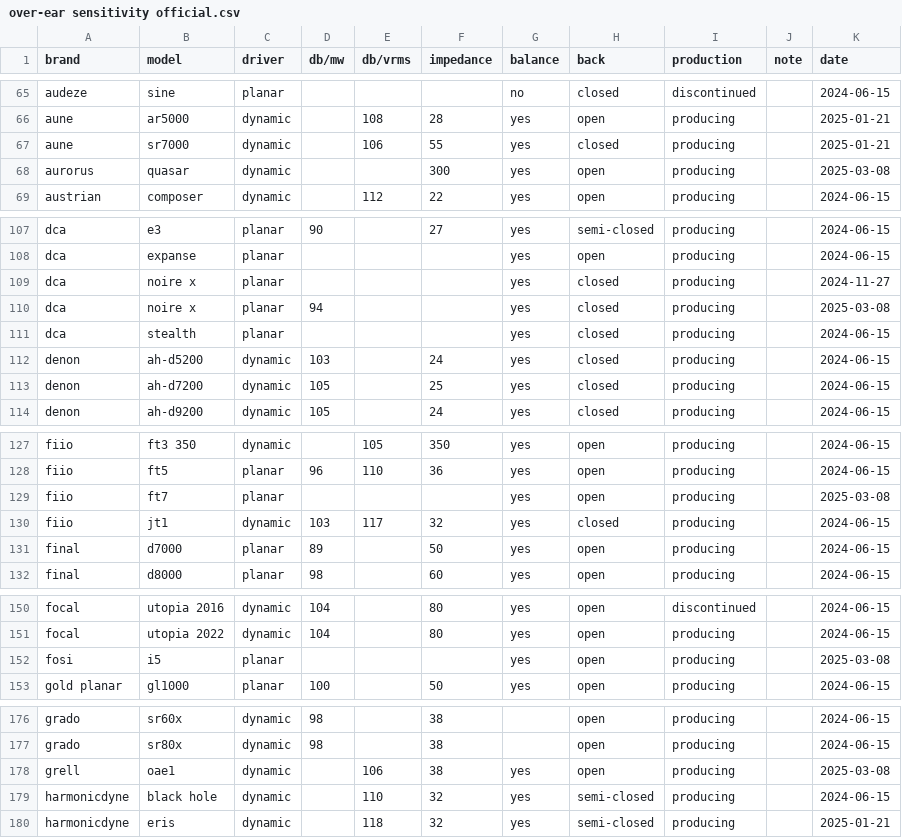
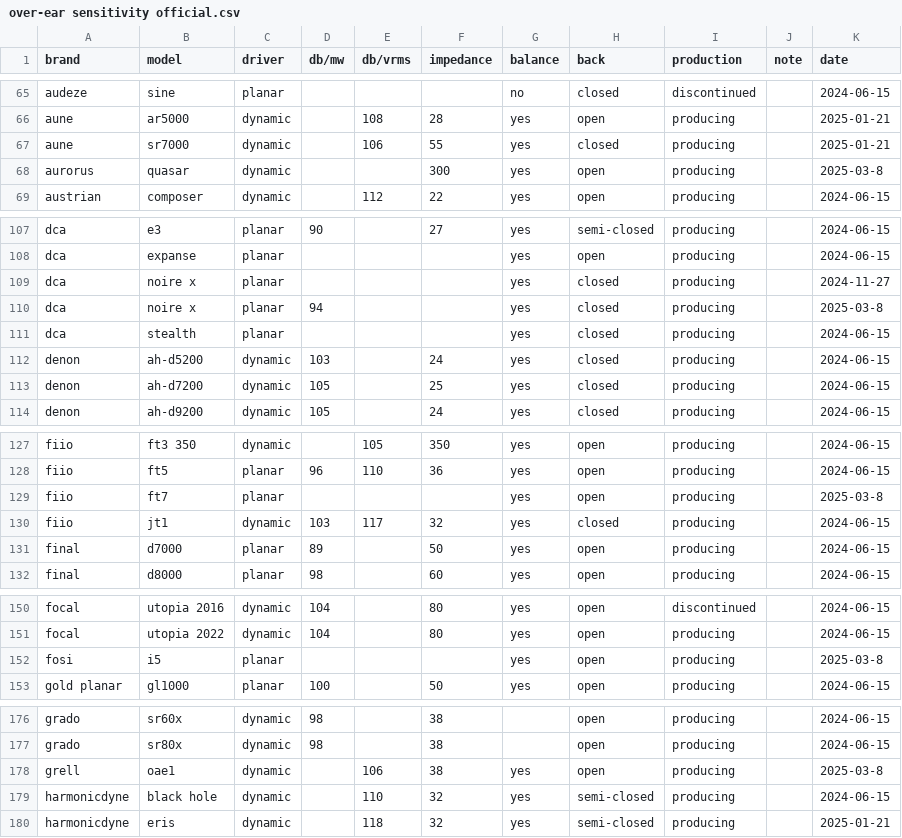
Before and after one commit to Sha1rholder/Sound-Library, a CSV file: data/over-ear sensitivity official.csv, drawn as a sheet; only a part is shown, gaps mark what is left out; the diff covers the shown part only.

```diff
--- a/data/over-ear sensitivity official.csv
+++ b/data/over-ear sensitivity official.csv
@@ -67,3 +67,3 @@ aune,ar5000,dynamic,,108,28,yes,open,producing,,2025-01-21
 aune,sr7000,dynamic,,106,55,yes,closed,producing,,2025-01-21
-aurorus,quasar,dynamic,,,300,yes,open,producing,,2025-03-08
+aurorus,quasar,dynamic,,,300,yes,open,producing,,2025-03-8
 austrian,composer,dynamic,,112,22,yes,open,producing,,2024-06-15
@@ -109,3 +109,3 @@ dca,expanse,planar,,,,yes,open,producing,,2024-06-15
 dca,noire x,planar,,,,yes,closed,producing,,2024-11-27
-dca,noire x,planar,94,,,yes,closed,producing,,2025-03-08
+dca,noire x,planar,94,,,yes,closed,producing,,2025-03-8
 dca,stealth,planar,,,,yes,closed,producing,,2024-06-15
@@ -128,3 +128,3 @@ fiio,ft3 350,dynamic,,105,350,yes,open,producing,,2024-06-15
 fiio,ft5,planar,96,110,36,yes,open,producing,,2024-06-15
-fiio,ft7,planar,,,,yes,open,producing,,2025-03-08
+fiio,ft7,planar,,,,yes,open,producing,,2025-03-8
 fiio,jt1,dynamic,103,117,32,yes,closed,producing,,2024-06-15
@@ -151,3 +151,3 @@ focal,utopia 2016,dynamic,104,,80,yes,open,discontinued,,2024-06-15
 focal,utopia 2022,dynamic,104,,80,yes,open,producing,,2024-06-15
-fosi,i5,planar,,,,yes,open,producing,,2025-03-08
+fosi,i5,planar,,,,yes,open,producing,,2025-03-8
 gold planar,gl1000,planar,100,,50,yes,open,producing,,2024-06-15
@@ -177,3 +177,3 @@ grado,sr60x,dynamic,98,,38,,open,producing,,2024-06-15
 grado,sr80x,dynamic,98,,38,,open,producing,,2024-06-15
-grell,oae1,dynamic,,106,38,yes,open,producing,,2025-03-08
+grell,oae1,dynamic,,106,38,yes,open,producing,,2025-03-8
 harmonicdyne,black hole,dynamic,,110,32,yes,semi-closed,producing,,2024-06-15
```
Also changed, not shown: 4 added rows and 18 edited cells elsewhere in this file, 5 other files.
